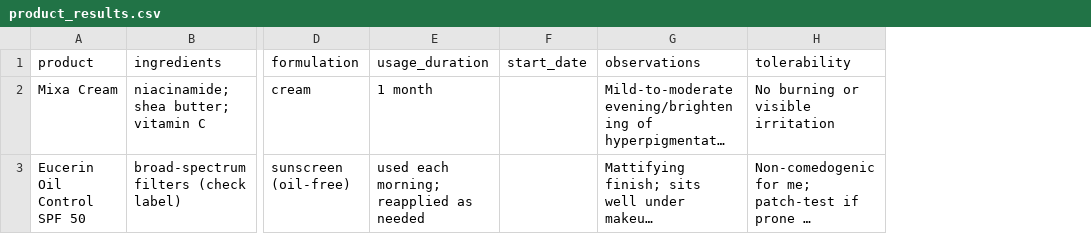
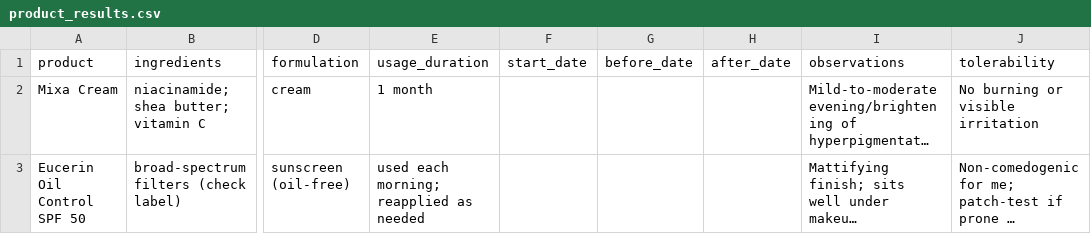
Before and after one commit to SaavedraLuana/beauty-skin-analytics-melanin-skin, a CSV file: data/product_results.csv, drawn as a sheet; only a part is shown, gaps mark what is left out; long unchanged cells end in …; the diff names each change by its address in the sheet, - before the commit and + after, or states it on an @@ line.

Commit message:
Add before_date and after_date columns to data/product_results.csv

```diff
--- a/data/product_results.csv
+++ b/data/product_results.csv
+column G (before_date), empty
+column H (after_date), empty
```
